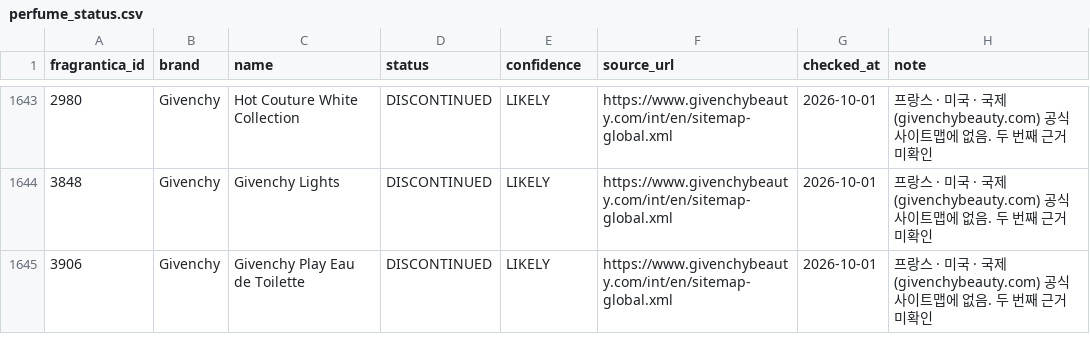
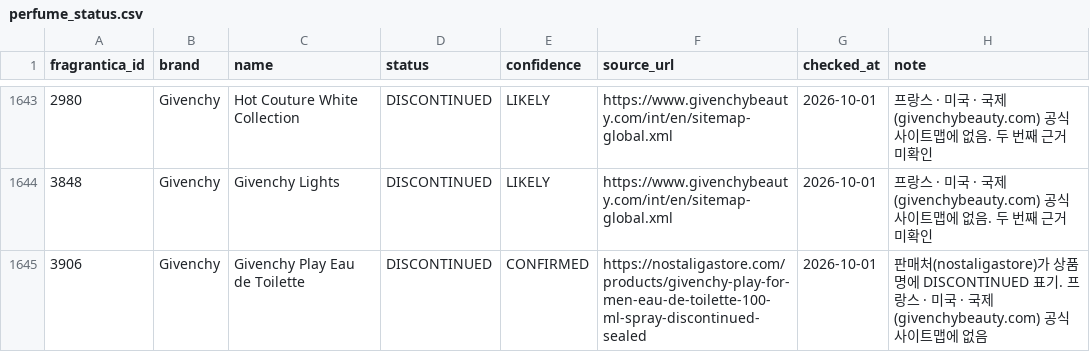
Before and after one commit to nias0ng/S15P21E203, a CSV file: ai/data/perfume_status.csv, drawn as a sheet; only a part is shown, gaps mark what is left out; the diff covers the shown part only.

```diff
--- a/ai/data/perfume_status.csv
+++ b/ai/data/perfume_status.csv
@@ -1644,2 +1644,2 @@ fragrantica_id,brand,name,status,confidence,source_url,checked_at,note
 3848,Givenchy,Givenchy Lights,DISCONTINUED,LIKELY,https://www.givenchybeauty.com/int/en/sitemap-global.xml,2026-10-01,프랑스 · 미국 · 국제(givenchybeauty.com) 공식 사이트맵에 없음. 두 번째 근거 미확인
-3906,Givenchy,Givenchy Play Eau de Toilette,DISCONTINUED,LIKELY,https://www.givenchybeauty.com/int/en/sitemap-global.xml,2026-10-01,프랑스 · 미국 · 국제(givenchybeauty.com) 공식 사이트맵에 없음. 두 번째 근거 미확인
+3906,Givenchy,Givenchy Play Eau de Toilette,DISCONTINUED,CONFIRMED,https://nostaligastore.com/products/givenchy-play-for-men-eau-de-toilette-100-ml-spray-discontinued-sealed,2026-10-01,판매처(nostaligastore)가 상품명에 DISCONTINUED 표기. 프랑스 · 미국 · 국제(givenchybeauty.com) 공식 사이트맵에 없음
```
Also changed, not shown: 1 added row and 26 edited cells elsewhere in this file, 1 other file.
